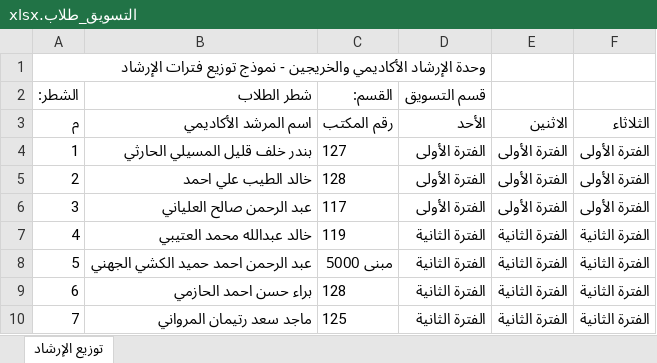
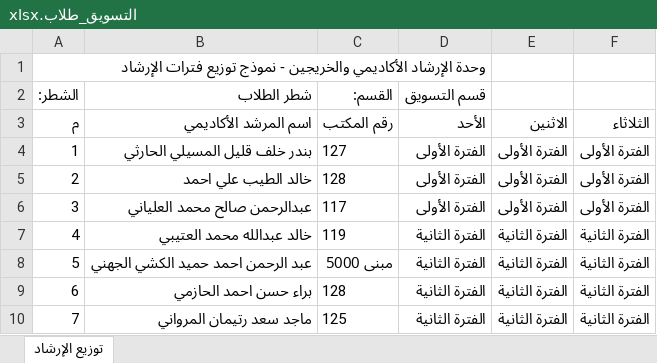
Before and after one commit to salfawaz15/SSS, an Excel workbook: المرفقات/المرشدين/توزيع فترات الارشاد/توزيع فترات الارشاد محدث/تحديث/نماذج_جاهزة_للرفع/التسويق_طلاب.xlsx, sheet توزيع الإرشاد, drawn as a sheet; values as stored, in another font and other column widths than the file's, no borders; the diff names each change by its address in the sheet, - before the commit and + after, or states it on an @@ line.

```diff
--- a/المرفقات/المرشدين/توزيع فترات الارشاد/توزيع فترات الارشاد محدث/تحديث/نماذج_جاهزة_للرفع/التسويق_طلاب.xlsx (sheet توزيع الإرشاد)
+++ b/المرفقات/المرشدين/توزيع فترات الارشاد/توزيع فترات الارشاد محدث/تحديث/نماذج_جاهزة_للرفع/التسويق_طلاب.xlsx (sheet توزيع الإرشاد)
-B6 (شطر الطلاب): عبد الرحمن صالح العلياني
+B6 (شطر الطلاب): عبدالرحمن صالح محمد العلياني
```
Also changed, not shown: المرفقات/المرشدين/توزيع فترات الارشاد/توزيع فترات الارشاد محدث/تحديث/نماذج_جاهزة_للرفع/الإدارة_طلاب.xlsx, المرفقات/المرشدين/توزيع فترات الارشاد/توزيع فترات الارشاد محدث/تحديث/نماذج_جاهزة_للرفع/الاقتصاد والتمويل_طلاب.xlsx, 3 other files.
